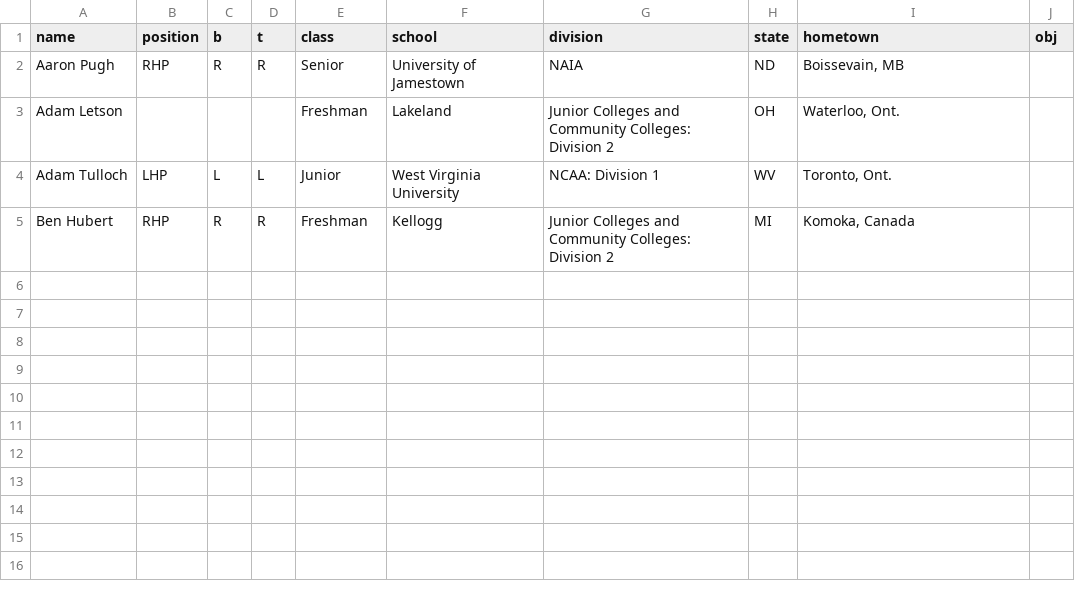
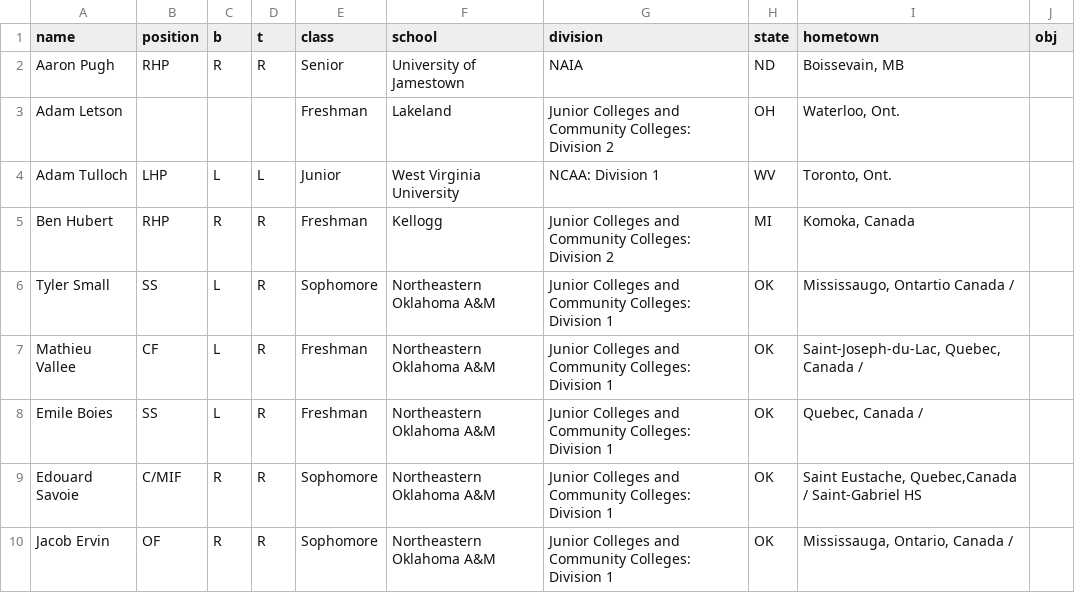
Before and after one commit to peteb206/pete_berryman_baseball, a CSV file: Projects/Canadian_Baseball_Network/canadians_manual.csv, drawn as a sheet.

```diff
--- a/Projects/Canadian_Baseball_Network/canadians_manual.csv
+++ b/Projects/Canadian_Baseball_Network/canadians_manual.csv
@@ -5 +5,6 @@ Adam Tulloch,LHP,L,L,Junior,West Virginia University,NCAA: Division 1,WV,"Toront
 Ben Hubert,RHP,R,R,Freshman,Kellogg,Junior Colleges and Community Colleges: Division 2,MI,"Komoka, Canada",
+Tyler Small,SS,L,R,Sophomore,Northeastern Oklahoma A&M,Junior Colleges and Community Colleges: Division 1,OK,"Mississaugo, Ontartio Canada /",
+Mathieu Vallee,CF,L,R,Freshman,Northeastern Oklahoma A&M,Junior Colleges and Community Colleges: Division 1,OK,"Saint-Joseph-du-Lac, Quebec, Canada /",
+Emile Boies,SS,L,R,Freshman,Northeastern Oklahoma A&M,Junior Colleges and Community Colleges: Division 1,OK,"Quebec, Canada /",
+Edouard Savoie,C/MIF,R,R,Sophomore,Northeastern Oklahoma A&M,Junior Colleges and Community Colleges: Division 1,OK,"Saint Eustache, Quebec,Canada / Saint-Gabriel HS",
+Jacob Ervin,OF,R,R,Sophomore,Northeastern Oklahoma A&M,Junior Colleges and Community Colleges: Division 1,OK,"Mississauga, Ontario, Canada /",
```
Also changed, not shown: Projects/Canadian_Baseball_Network/roster_pages.csv, 5 other files.
